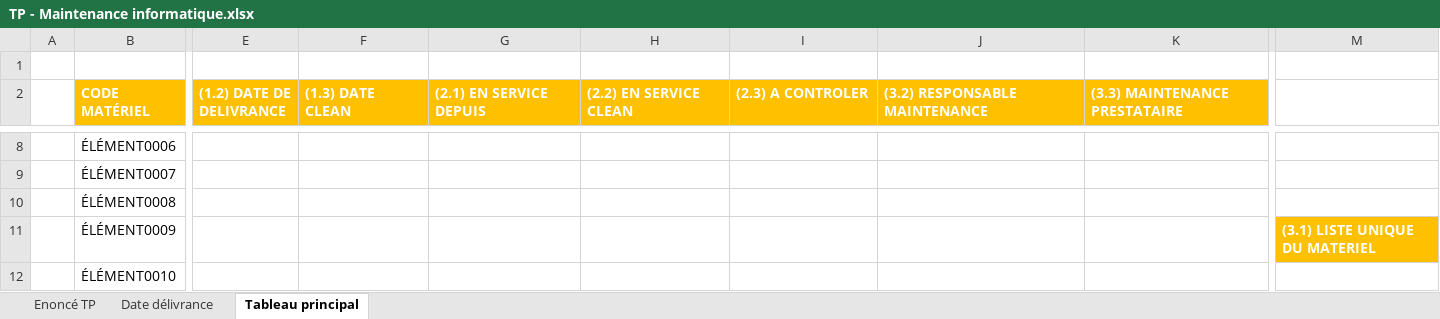
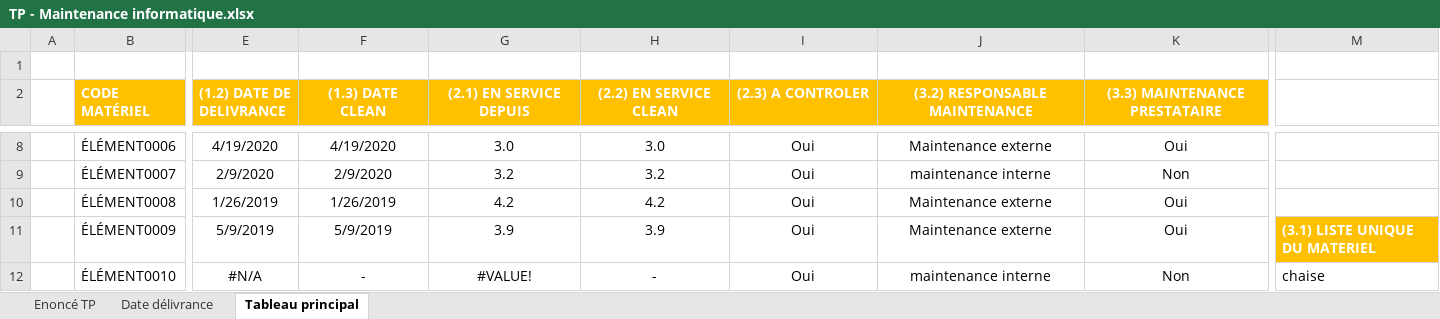
Before and after one commit to Gladrat/i1_infra_etl, an Excel workbook: Cas pratique - Excel - Maintenance info/TP - Maintenance informatique.xlsx, sheet Tableau principal, drawn as a sheet; only a part is shown, gaps mark what is left out; values as stored, in another font and other column widths than the file's, no borders; conditional formats not drawn; the diff covers the shown part only; the diff names each change by its address in the sheet, - before the commit and + after, or states it on an @@ line.

```diff
--- a/Cas pratique - Excel - Maintenance info/TP - Maintenance informatique.xlsx (sheet Tableau principal)
+++ b/Cas pratique - Excel - Maintenance info/TP - Maintenance informatique.xlsx (sheet Tableau principal)
-F2:K2 alignment: left
+F2:K2 alignment: center
-E8 ((1.2) DATE DE DELIVRANCE): (empty)
+E8 ((1.2) DATE DE DELIVRANCE): 4/19/2020
-F8 ((1.3) DATE CLEAN): (empty)
+F8 ((1.3) DATE CLEAN): 4/19/2020
-G8 ((2.1) EN SERVICE DEPUIS): (empty)
+G8 ((2.1) EN SERVICE DEPUIS): 3.0
-H8 ((2.2) EN SERVICE CLEAN): (empty)
+H8 ((2.2) EN SERVICE CLEAN): 3.0
-I8:I12 ((2.3) A CONTROLER): (empty)
+I8:I12 ((2.3) A CONTROLER): Oui
-J8 ((3.2) RESPONSABLE MAINTENANCE): (empty)
+J8 ((3.2) RESPONSABLE MAINTENANCE): Maintenance externe
-K8 ((3.3) MAINTENANCE PRESTATAIRE): (empty)
+K8 ((3.3) MAINTENANCE PRESTATAIRE): Oui
-E9 ((1.2) DATE DE DELIVRANCE): (empty)
+E9 ((1.2) DATE DE DELIVRANCE): 2/9/2020
-F9 ((1.3) DATE CLEAN): (empty)
+F9 ((1.3) DATE CLEAN): 2/9/2020
-G9 ((2.1) EN SERVICE DEPUIS): (empty)
+G9 ((2.1) EN SERVICE DEPUIS): 3.2
-H9 ((2.2) EN SERVICE CLEAN): (empty)
+H9 ((2.2) EN SERVICE CLEAN): 3.2
-J9 ((3.2) RESPONSABLE MAINTENANCE): (empty)
+J9 ((3.2) RESPONSABLE MAINTENANCE): maintenance interne
-K9 ((3.3) MAINTENANCE PRESTATAIRE): (empty)
+K9 ((3.3) MAINTENANCE PRESTATAIRE): Non
-E10 ((1.2) DATE DE DELIVRANCE): (empty)
+E10 ((1.2) DATE DE DELIVRANCE): 1/26/2019
-F10 ((1.3) DATE CLEAN): (empty)
+F10 ((1.3) DATE CLEAN): 1/26/2019
-G10 ((2.1) EN SERVICE DEPUIS): (empty)
+G10 ((2.1) EN SERVICE DEPUIS): 4.2
-H10 ((2.2) EN SERVICE CLEAN): (empty)
+H10 ((2.2) EN SERVICE CLEAN): 4.2
-J10:J11 ((3.2) RESPONSABLE MAINTENANCE): (empty)
+J10:J11 ((3.2) RESPONSABLE MAINTENANCE): Maintenance externe
-K10:K11 ((3.3) MAINTENANCE PRESTATAIRE): (empty)
+K10:K11 ((3.3) MAINTENANCE PRESTATAIRE): Oui
-E11 ((1.2) DATE DE DELIVRANCE): (empty)
+E11 ((1.2) DATE DE DELIVRANCE): 5/9/2019
-F11 ((1.3) DATE CLEAN): (empty)
+F11 ((1.3) DATE CLEAN): 5/9/2019
-G11 ((2.1) EN SERVICE DEPUIS): (empty)
+G11 ((2.1) EN SERVICE DEPUIS): 3.9
-H11 ((2.2) EN SERVICE CLEAN): (empty)
+H11 ((2.2) EN SERVICE CLEAN): 3.9
-E12 ((1.2) DATE DE DELIVRANCE): (empty)
+E12 ((1.2) DATE DE DELIVRANCE): #N/A
-F12 ((1.3) DATE CLEAN): (empty)
+F12 ((1.3) DATE CLEAN): -
-G12 ((2.1) EN SERVICE DEPUIS): (empty)
+G12 ((2.1) EN SERVICE DEPUIS): #VALUE!
-H12 ((2.2) EN SERVICE CLEAN): (empty)
+H12 ((2.2) EN SERVICE CLEAN): -
-J12 ((3.2) RESPONSABLE MAINTENANCE): (empty)
+J12 ((3.2) RESPONSABLE MAINTENANCE): maintenance interne
-K12 ((3.3) MAINTENANCE PRESTATAIRE): (empty)
+K12 ((3.3) MAINTENANCE PRESTATAIRE): Non
-M12: (empty)
+M12: chaise
```
Also changed, not shown: 185 edited cells elsewhere in this sheet, sheet Date délivrance, sheet Enoncé TP, 2 other files.
